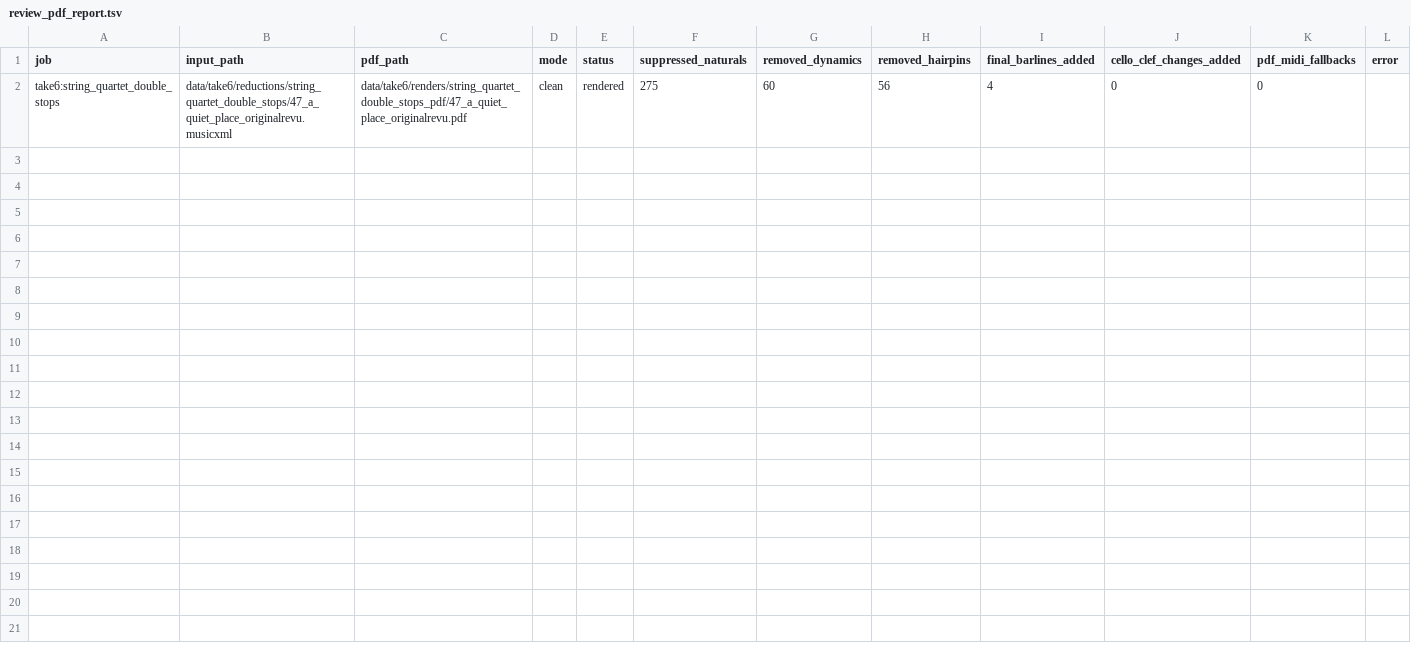
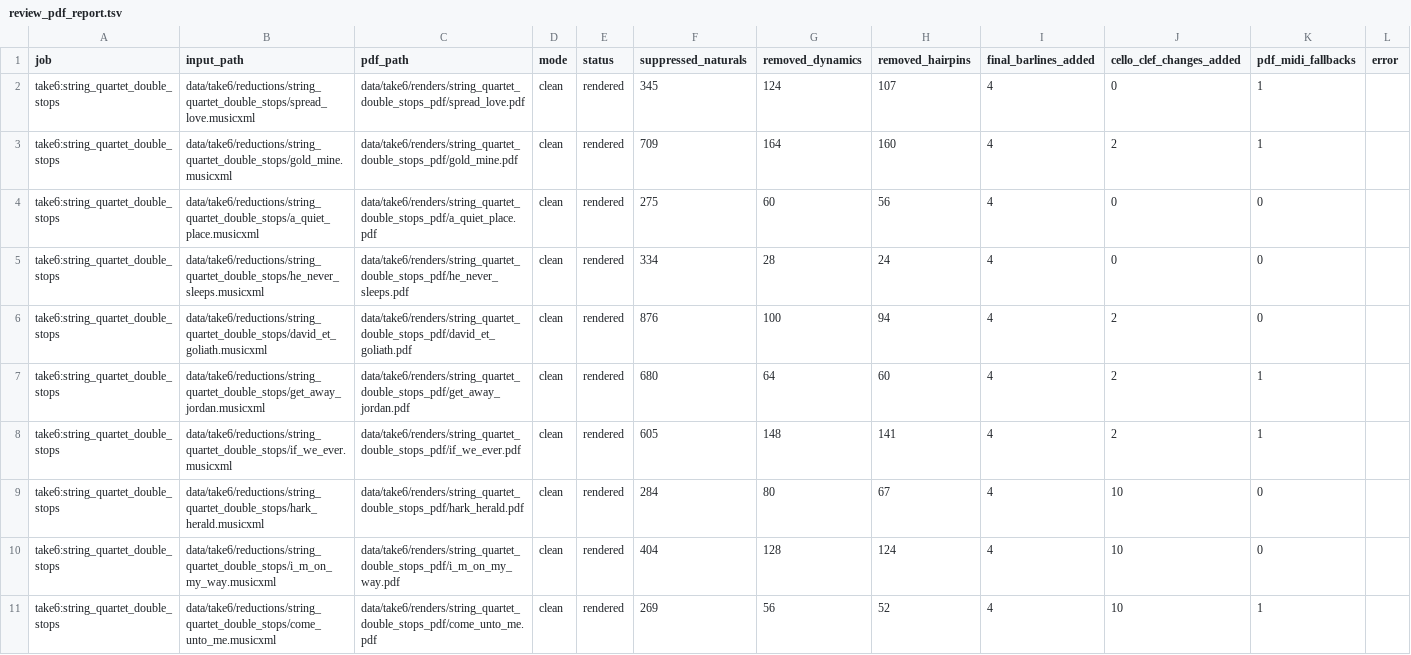
Before and after one commit to fpachet/gesualdo, a TSV file: data/take6/renders/string_quartet_double_stops_pdf/review_pdf_report.tsv, drawn as a sheet.

Commit message:
Generate full Take 6 double-stop reductions

```diff
--- a/data/take6/renders/string_quartet_double_stops_pdf/review_pdf_report.tsv
+++ b/data/take6/renders/string_quartet_double_stops_pdf/review_pdf_report.tsv
@@ -1,2 +1,11 @@
 job	input_path	pdf_path	mode	status	suppressed_naturals	removed_dynamics	removed_hairpins	final_barlines_added	cello_clef_changes_added	pdf_midi_fallbacks	error
-take6:string_quartet_double_stops	data/take6/reductions/string_quartet_double_stops/47_a_quiet_place_originalrevu.musicxml	data/take6/renders/string_quartet_double_stops_pdf/47_a_quiet_place_originalrevu.pdf	clean	rendered	275	60	56	4	0	0	
+take6:string_quartet_double_stops	data/take6/reductions/string_quartet_double_stops/spread_love.musicxml	data/take6/renders/string_quartet_double_stops_pdf/spread_love.pdf	clean	rendered	345	124	107	4	0	1	
+take6:string_quartet_double_stops	data/take6/reductions/string_quartet_double_stops/gold_mine.musicxml	data/take6/renders/string_quartet_double_stops_pdf/gold_mine.pdf	clean	rendered	709	164	160	4	2	1	
+take6:string_quartet_double_stops	data/take6/reductions/string_quartet_double_stops/a_quiet_place.musicxml	data/take6/renders/string_quartet_double_stops_pdf/a_quiet_place.pdf	clean	rendered	275	60	56	4	0	0	
+take6:string_quartet_double_stops	data/take6/reductions/string_quartet_double_stops/he_never_sleeps.musicxml	data/take6/renders/string_quartet_double_stops_pdf/he_never_sleeps.pdf	clean	rendered	334	28	24	4	0	0	
+take6:string_quartet_double_stops	data/take6/reductions/string_quartet_double_stops/david_et_goliath.musicxml	data/take6/renders/string_quartet_double_stops_pdf/david_et_goliath.pdf	clean	rendered	876	100	94	4	2	0	
+take6:string_quartet_double_stops	data/take6/reductions/string_quartet_double_stops/get_away_jordan.musicxml	data/take6/renders/string_quartet_double_stops_pdf/get_away_jordan.pdf	clean	rendered	680	64	60	4	2	1	
+take6:string_quartet_double_stops	data/take6/reductions/string_quartet_double_stops/if_we_ever.musicxml	data/take6/renders/string_quartet_double_stops_pdf/if_we_ever.pdf	clean	rendered	605	148	141	4	2	1	
+take6:string_quartet_double_stops	data/take6/reductions/string_quartet_double_stops/hark_herald.musicxml	data/take6/renders/string_quartet_double_stops_pdf/hark_herald.pdf	clean	rendered	284	80	67	4	10	0	
+take6:string_quartet_double_stops	data/take6/reductions/string_quartet_double_stops/i_m_on_my_way.musicxml	data/take6/renders/string_quartet_double_stops_pdf/i_m_on_my_way.pdf	clean	rendered	404	128	124	4	10	0	
+take6:string_quartet_double_stops	data/take6/reductions/string_quartet_double_stops/come_unto_me.musicxml	data/take6/renders/string_quartet_double_stops_pdf/come_unto_me.pdf	clean	rendered	269	56	52	4	10	1	
```
Also changed, not shown: data/take6/reductions/string_quartet_double_stops/report.tsv, 43 other files.
